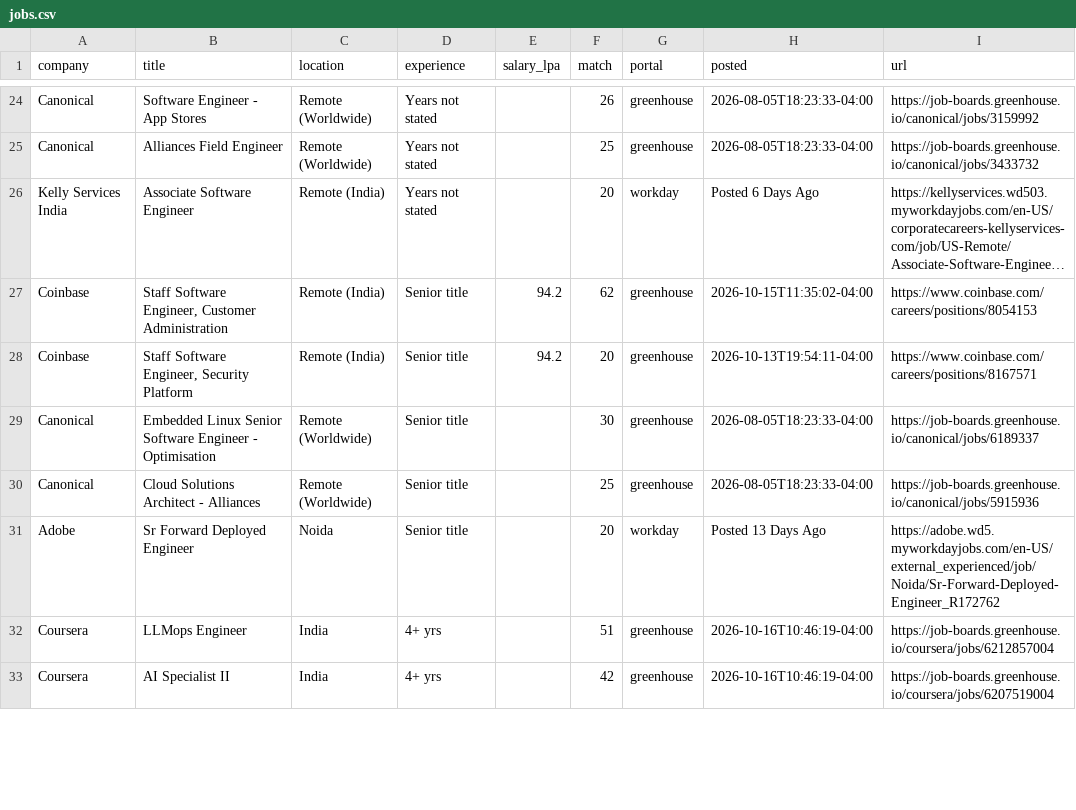
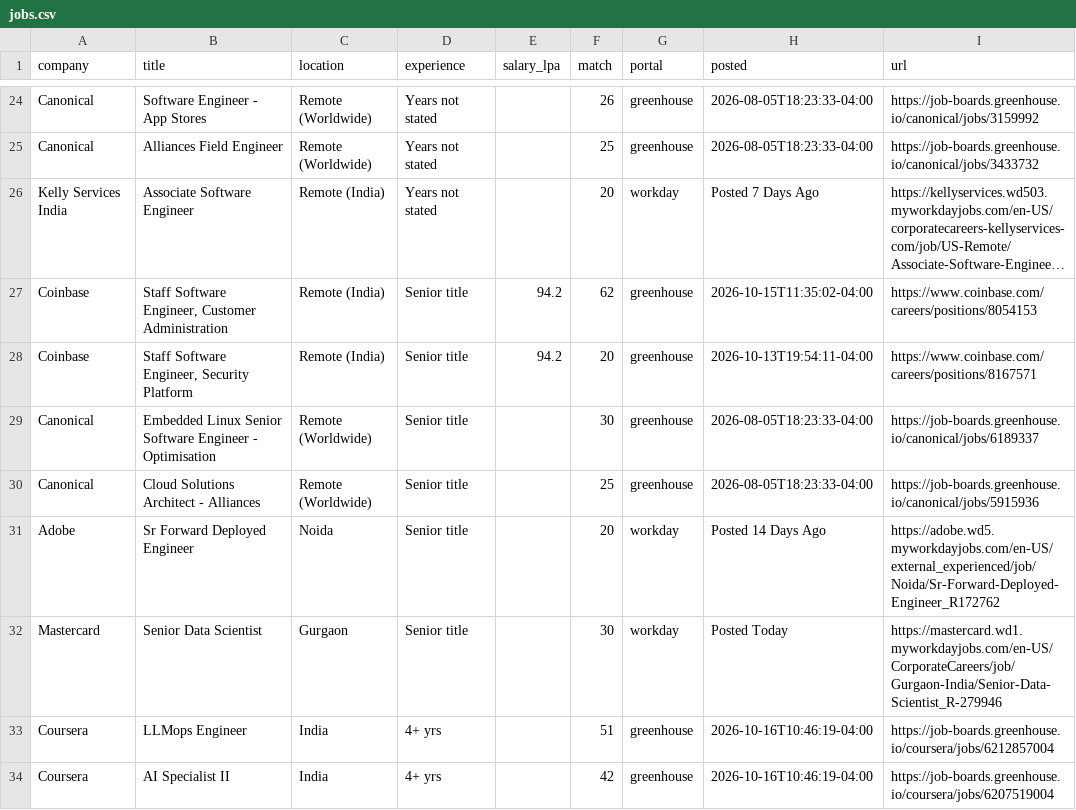
Before and after one commit to ShreyasUpadhyaya/job-radar, a CSV file: docs/jobs.csv, drawn as a sheet; only a part is shown, gaps mark what is left out; long unchanged cells end in …; the diff covers the shown part only; the diff names each change by its address in the sheet, - before the commit and + after, or states it on an @@ line.

```diff
--- a/docs/jobs.csv
+++ b/docs/jobs.csv
-H26 (posted): Posted 6 Days Ago
+H26 (posted): Posted 7 Days Ago
-H31 (posted): Posted 13 Days Ago
+H31 (posted): Posted 14 Days Ago
+row 32: Mastercard | Senior Data Scientist | Gurgaon | Senior title |  | 30 | workday | Posted Today | https://mastercard.wd1.myworkdayjobs.com/en-US/CorporateCareers/job/Gurgaon-India/Senior-Data-Scientist_R-279946
```
Also changed, not shown: 4 removed rows and 5 edited cells elsewhere in this file, 5 other files.
